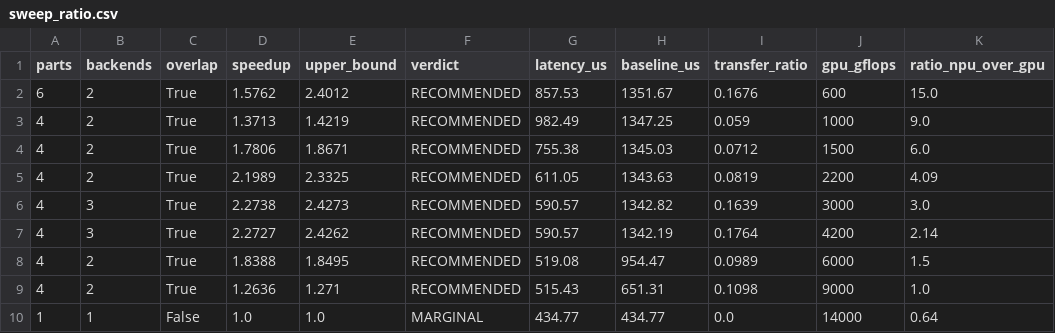
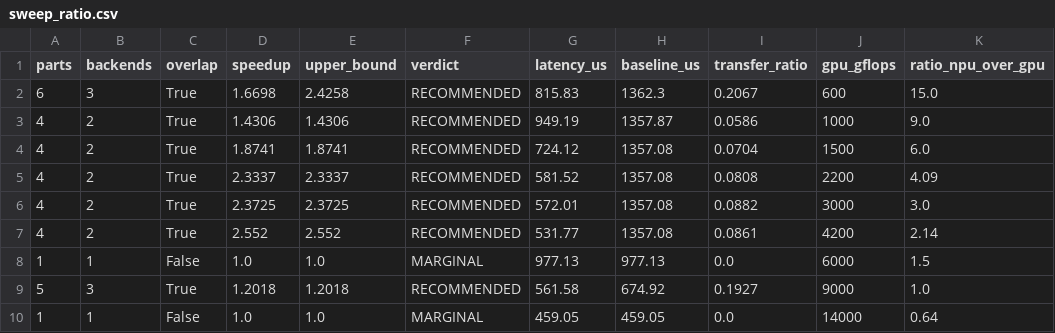
Before and after one commit to KickedOnGoing/hetero-deploy, a CSV file: build/analysis/sweep_ratio.csv, drawn as a sheet.

```diff
--- a/build/analysis/sweep_ratio.csv
+++ b/build/analysis/sweep_ratio.csv
@@ -1,10 +1,10 @@
 parts,backends,overlap,speedup,upper_bound,verdict,latency_us,baseline_us,transfer_ratio,gpu_gflops,ratio_npu_over_gpu
-6,2,True,1.5762,2.4012,RECOMMENDED,857.53,1351.67,0.1676,600,15.0
-4,2,True,1.3713,1.4219,RECOMMENDED,982.49,1347.25,0.059,1000,9.0
-4,2,True,1.7806,1.8671,RECOMMENDED,755.38,1345.03,0.0712,1500,6.0
-4,2,True,2.1989,2.3325,RECOMMENDED,611.05,1343.63,0.0819,2200,4.09
-4,3,True,2.2738,2.4273,RECOMMENDED,590.57,1342.82,0.1639,3000,3.0
-4,3,True,2.2727,2.4262,RECOMMENDED,590.57,1342.19,0.1764,4200,2.14
-4,2,True,1.8388,1.8495,RECOMMENDED,519.08,954.47,0.0989,6000,1.5
-4,2,True,1.2636,1.271,RECOMMENDED,515.43,651.31,0.1098,9000,1.0
-1,1,False,1.0,1.0,MARGINAL,434.77,434.77,0.0,14000,0.64
+6,3,True,1.6698,2.4258,RECOMMENDED,815.83,1362.3,0.2067,600,15.0
+4,2,True,1.4306,1.4306,RECOMMENDED,949.19,1357.87,0.0586,1000,9.0
+4,2,True,1.8741,1.8741,RECOMMENDED,724.12,1357.08,0.0704,1500,6.0
+4,2,True,2.3337,2.3337,RECOMMENDED,581.52,1357.08,0.0808,2200,4.09
+4,2,True,2.3725,2.3725,RECOMMENDED,572.01,1357.08,0.0882,3000,3.0
+4,2,True,2.552,2.552,RECOMMENDED,531.77,1357.08,0.0861,4200,2.14
+1,1,False,1.0,1.0,MARGINAL,977.13,977.13,0.0,6000,1.5
+5,3,True,1.2018,1.2018,RECOMMENDED,561.58,674.92,0.1927,9000,1.0
+1,1,False,1.0,1.0,MARGINAL,459.05,459.05,0.0,14000,0.64
```
Also changed, not shown: build/analysis/sweep_overhead.csv, build/analysis/sweep_scale.csv, 47 other files.
